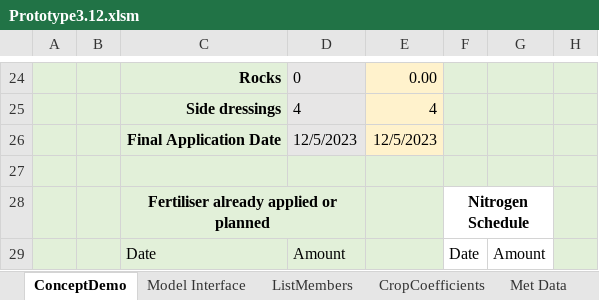
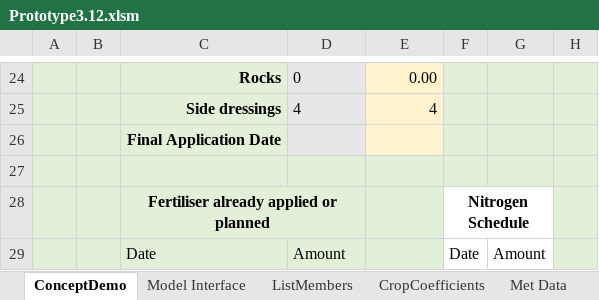
Before and after one commit to Plant-Food-Research-Open/FieldNBalance, an Excel workbook: SVSModel.Excel/TestingFiles/Prototype3.12.xlsm, sheet ConceptDemo, drawn as a sheet; only a part is shown, gaps mark what is left out; values as stored, in another font and other column widths than the file's, no borders; charts and pictures and conditional formats not drawn; the diff names each change by its address in the sheet, - before the commit and + after, or states it on an @@ line.

Commit message:
update prototype

```diff
--- a/SVSModel.Excel/TestingFiles/Prototype3.12.xlsm (sheet ConceptDemo)
+++ b/SVSModel.Excel/TestingFiles/Prototype3.12.xlsm (sheet ConceptDemo)
-D26: 12/5/2023
+D26: (empty)
-E26: 12/5/2023
+E26: (empty)
```
Also changed, not shown: sheet Model Interface.
